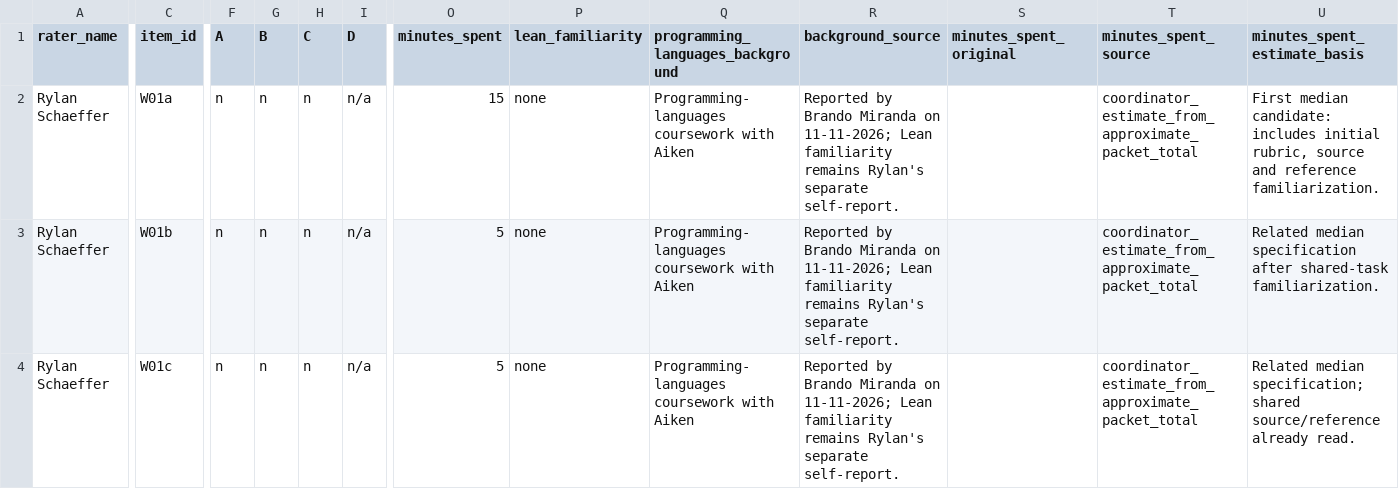
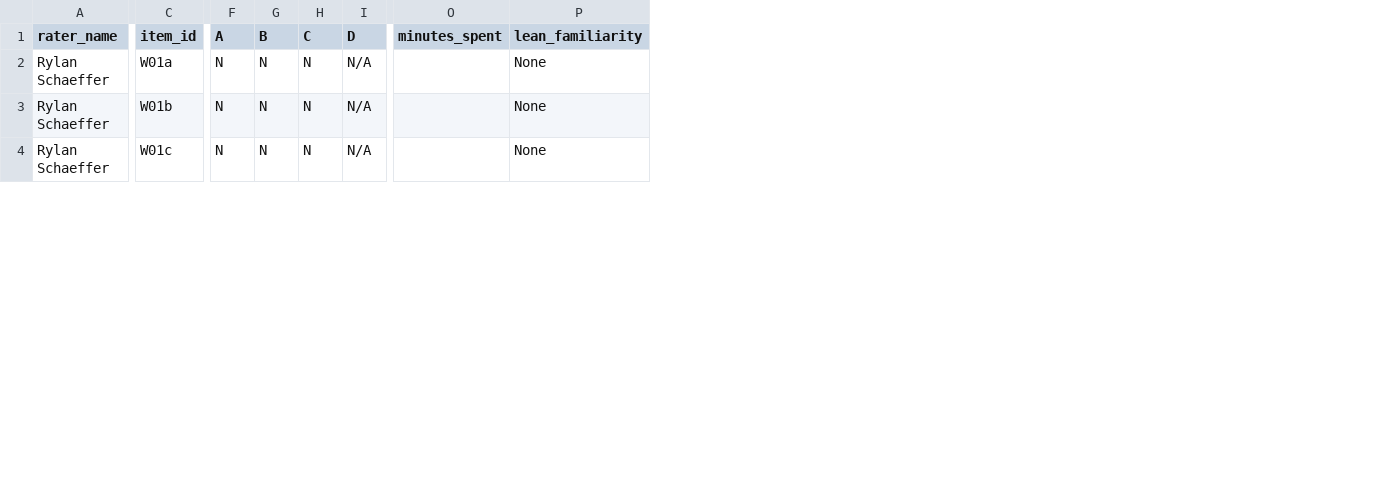
Before and after one commit to brando90/trustworthy-theorem-judges, a CSV file: experiments/09_human_rating_collection/ratings/Rylan_Schaeffer__warmup_T01.csv, drawn as a sheet; only a part is shown, gaps mark what is left out; the diff covers the shown part only; the diff names each change by its address in the sheet, - before the commit and + after, or states it on an @@ line.

Commit message:
Restore raw participant responses in experiments/09_human_rating_collection

```diff
--- a/experiments/09_human_rating_collection/ratings/Rylan_Schaeffer__warmup_T01.csv
+++ b/experiments/09_human_rating_collection/ratings/Rylan_Schaeffer__warmup_T01.csv
-column Q (programming_languages_background), rows 2-4: all Programming-languages coursework with Aiken
-column R (background_source), rows 2-4: all Reported by Brando Miranda on 11-11-2026; Lean familiarity remains Rylan's separate self-report.
-column S (minutes_spent_original), empty
-column T (minutes_spent_source), rows 2-4: all coordinator_estimate_from_approximate_packet_total
-column U (minutes_spent_estimate_basis), rows 2-4: First median candidate: includes initial rubric, source and reference familiarization. | Related median specification after shared-task familiarization. | Related median specification; shared source/reference already read.
-F2:F4 (A): n
+F2:F4 (A): N
-G2:G4 (B): n
+G2:G4 (B): N
-H2:H4 (C): n
+H2:H4 (C): N
-I2:I4 (D): n/a
+I2:I4 (D): N/A
-O2 (minutes_spent): 15
+O2 (minutes_spent): (empty)
-P2:P4 (lean_familiarity): none
+P2:P4 (lean_familiarity): None
-O3:O4 (minutes_spent): 5
+O3:O4 (minutes_spent): (empty)
```
Also changed, not shown: 18 edited cells elsewhere in this file, experiments/09_human_rating_collection/ratings/Srivatsava_Daruru_Sri__warmup_T05.csv, experiments/09_human_rating_collection/ratings/Yegor_Denisov-Blanch__warmup_T02.csv, 35 other files.
